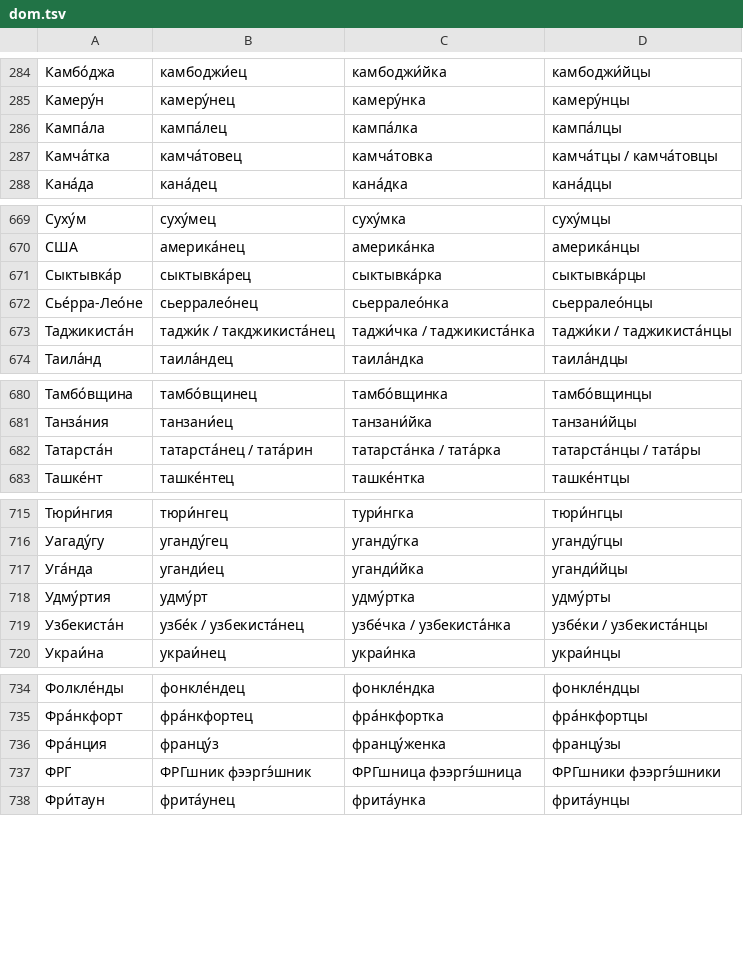
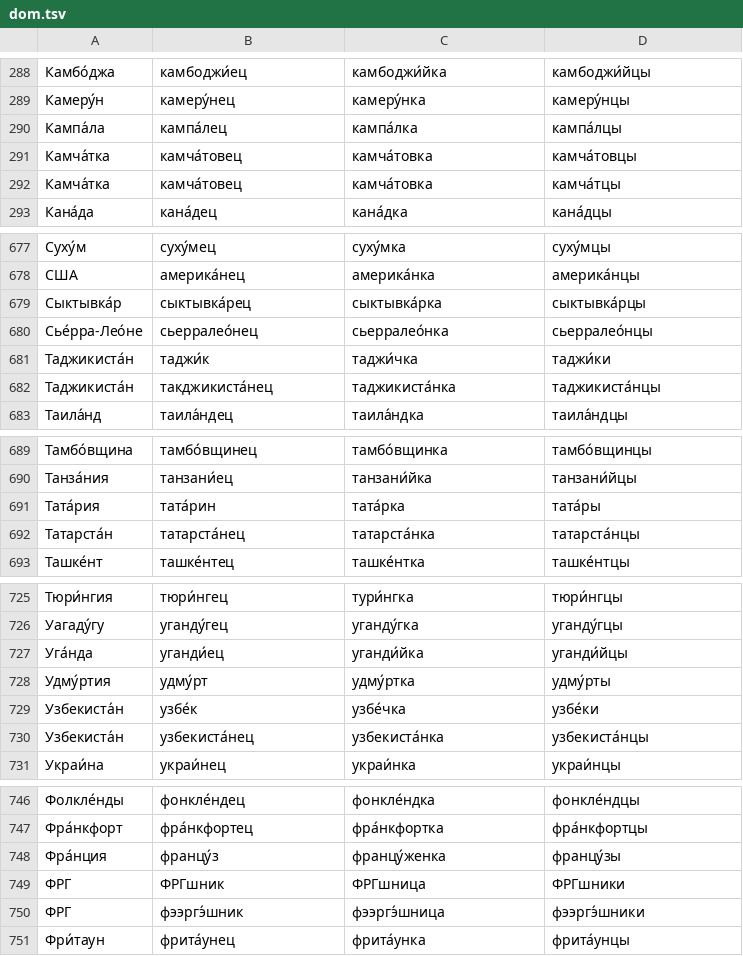
Before and after one commit to bzaar/demonyms, a TSV file: dom.tsv, drawn as a sheet; only a part is shown, gaps mark what is left out; the diff covers the shown part only.

```diff
--- a/dom.tsv
+++ b/dom.tsv
@@ -286,3 +290,4 @@
 Кампа́ла	кампа́лец	кампа́лка	кампа́лцы
-Камча́тка	камча́товец	камча́товка	камча́тцы / камча́товцы
+Камча́тка	камча́товец	камча́товка	камча́товцы
+Камча́тка	камча́товец	камча́товка	камча́тцы
 Кана́да	кана́дец	кана́дка	кана́дцы
@@ -672,3 +680,4 @@
 Сье́рра-Лео́не	сьерралео́нец	сьерралео́нка	сьерралео́нцы
-Таджикиста́н	таджи́к / такджикиста́нец	таджи́чка / таджикиста́нка	таджи́ки / таджикиста́нцы
+Таджикиста́н	таджи́к	таджи́чка	таджи́ки
+Таджикиста́н	такджикиста́нец	таджикиста́нка	таджикиста́нцы
 Таила́нд	таила́ндец	таила́ндка	таила́ндцы
@@ -681,3 +690,4 @@
 Танза́ния	танзани́ец	танзани́йка	танзани́йцы
-Татарста́н	татарста́нец / тата́рин	татарста́нка / тата́рка	татарста́нцы / тата́ры
+Тата́рия	тата́рин	тата́рка	тата́ры
+Татарста́н	татарста́нец	татарста́нка	татарста́нцы
 Ташке́нт	ташке́нтец	ташке́нтка	ташке́нтцы
@@ -718,3 +728,4 @@
 Удму́ртия	удму́рт	удму́ртка	удму́рты
-Узбекиста́н	узбе́к / узбекиста́нец	узбе́чка / узбекиста́нка	узбе́ки / узбекиста́нцы
+Узбекиста́н	узбе́к	узбе́чка	узбе́ки
+Узбекиста́н	узбекиста́нец	узбекиста́нка	узбекиста́нцы
 Украи́на	украи́нец	украи́нка	украи́нцы
@@ -736,3 +748,4 @@
 Фра́нция	францу́з	францу́женка	францу́зы
-ФРГ	ФРГшник фээргэ́шник	ФРГшница фээргэ́шница	ФРГшники фээргэ́шники
+ФРГ	ФРГшник	ФРГшница	ФРГшники
+ФРГ	фээргэ́шник	фээргэ́шница	фээргэ́шники
 Фри́таун	фрита́унец	фрита́унка	фрита́унцы
```
Also changed, not shown: 11 added rows, 1 removed row and 20 edited cells elsewhere in this file.
